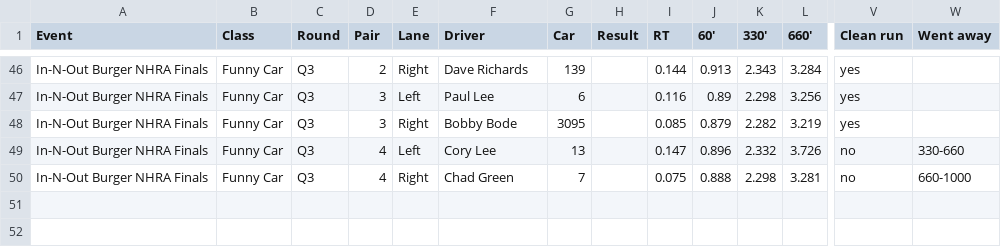
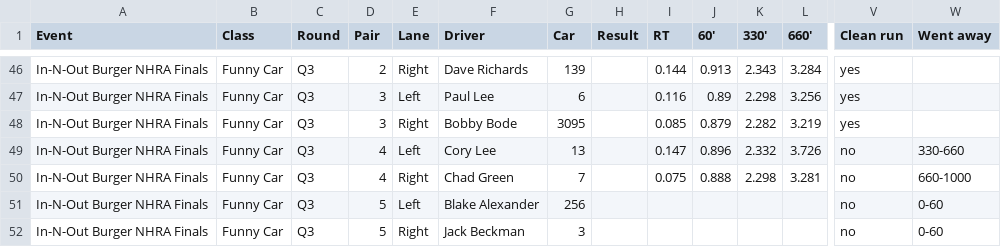
Before and after one commit to wes-buck/di-incrementals, a CSV file: events/2026-nhra-finals/funny-car/DI-Incrementals-2026-nhra-finals-funny-car.csv, drawn as a sheet; only a part is shown, gaps mark what is left out; rows hold the shown columns only; the diff names each change by its address in the sheet, - before the commit and + after, or states it on an @@ line.

Commit message:
Update: In-N-Out Burger NHRA Finals | Top Fuel Q1,Q2,Q3; Funny Car Q1,Q2,Q3; Pro Stock Q1,Q2,Q3; Pro Stock Motorcycle Q1,Q2,Q3,E1

```diff
--- a/events/2026-nhra-finals/funny-car/DI-Incrementals-2026-nhra-finals-funny-car.csv
+++ b/events/2026-nhra-finals/funny-car/DI-Incrementals-2026-nhra-finals-funny-car.csv
+row 51: In-N-Out Burger NHRA Finals | Funny Car | Q3 | 5 | Left | Blake Alexander | 256 |  |  |  |  |  | no | 0-60
+row 52: In-N-Out Burger NHRA Finals | Funny Car | Q3 | 5 | Right | Jack Beckman | 3 |  |  |  |  |  | no | 0-60
```
Also changed, not shown: funny-car/DI-Incrementals-2026-nhra-finals-funny-car.csv, 13 other files.
